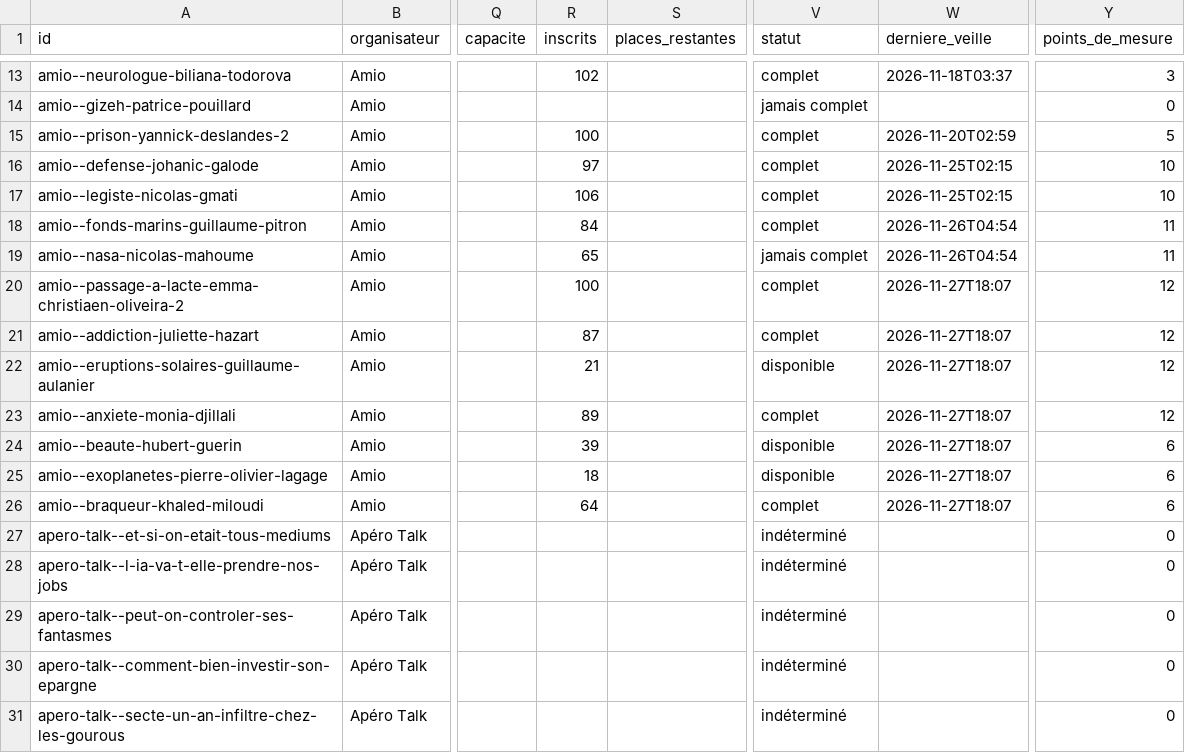
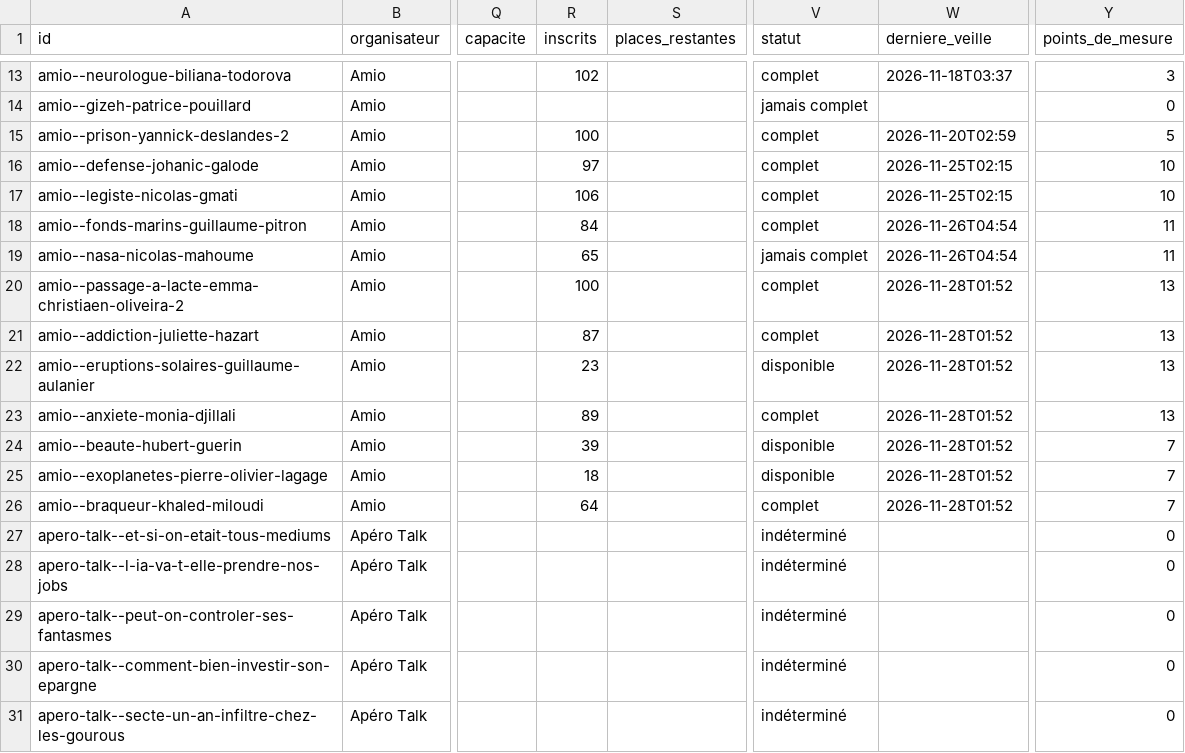
Before and after one commit to microeconomie/best-notif, a CSV file: data/talks.csv, drawn as a sheet; only a part is shown, gaps mark what is left out; the diff names each change by its address in the sheet, - before the commit and + after, or states it on an @@ line.

```diff
--- a/data/talks.csv
+++ b/data/talks.csv
-W20:W26 (derniere_veille): 2026-11-27T18:07
+W20:W26 (derniere_veille): 2026-11-28T01:52
-Y20:Y23 (points_de_mesure): 12
+Y20:Y23 (points_de_mesure): 13
-R22 (inscrits): 21
+R22 (inscrits): 23
-Y24:Y26 (points_de_mesure): 6
+Y24:Y26 (points_de_mesure): 7
```
Also changed, not shown: 2 other files.
